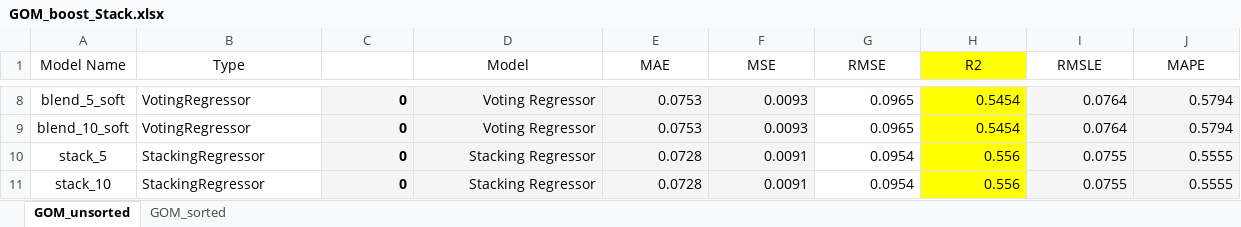
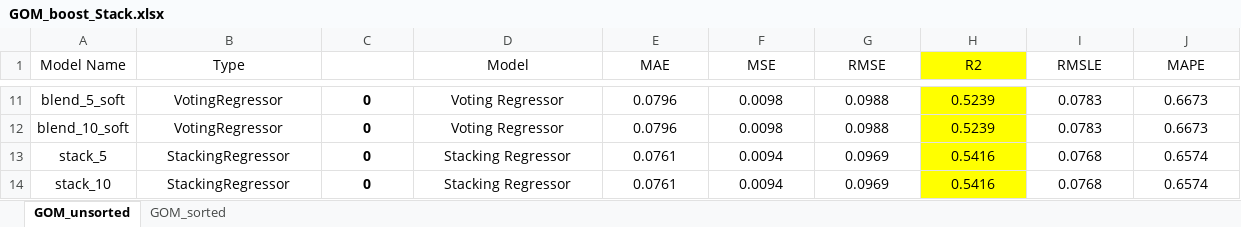
Before and after one commit to munishkumar-gh/munishkumar-gh.github.io, an Excel workbook: @Papers/SPE2022/Final/2_GOM_MODEL/GOM_boost_Stack.xlsx, sheet GOM_unsorted, drawn as a sheet; only a part is shown, gaps mark what is left out; values as stored, in another font and other column widths than the file's, no borders; addresses are those after the commit; the diff covers the shown part only; the diff names each change by its address in the sheet, - before the commit and + after, or states it on an @@ line.

```diff
--- a/@Papers/SPE2022/Final/2_GOM_MODEL/GOM_boost_Stack.xlsx (sheet GOM_unsorted)
+++ b/@Papers/SPE2022/Final/2_GOM_MODEL/GOM_boost_Stack.xlsx (sheet GOM_unsorted)
-B11:B14 alignment: left
+B11:B14 alignment: center
-C11:F14 fill: #F5F5F5
+C11:F14 fill: none
-C11:J14 alignment: right
+C11:J14 alignment: center
-E11:E12 (MAE): 0.0753
+E11:E12 (MAE): 0.0796
-F11:F12 (MSE): 0.0093
+F11:F12 (MSE): 0.0098
-G11:G12 (RMSE): 0.0965
+G11:G12 (RMSE): 0.0988
-H11:H12 (R2): 0.5454
+H11:H12 (R2): 0.5239
-I11:I12 (RMSLE): 0.0764
+I11:I12 (RMSLE): 0.0783
-I11:J14 fill: #F5F5F5
+I11:J14 fill: none
-J11:J12 (MAPE): 0.5794
+J11:J12 (MAPE): 0.6673
-E13:E14 (MAE): 0.0728
+E13:E14 (MAE): 0.0761
-F13:F14 (MSE): 0.0091
+F13:F14 (MSE): 0.0094
-G13:G14 (RMSE): 0.0954
+G13:G14 (RMSE): 0.0969
-H13:H14 (R2): 0.556
+H13:H14 (R2): 0.5416
-I13:I14 (RMSLE): 0.0755
+I13:I14 (RMSLE): 0.0768
-J13:J14 (MAPE): 0.5555
+J13:J14 (MAPE): 0.6574
```
Also changed, not shown: 5 added rows, 2 removed rows, 24 edited cells and cell formats elsewhere in this sheet, sheet GOM_sorted, @Papers/SPE2022/Final/1_TORIS_MODEL/BlindTest_SSOIL.xlsx, @Papers/SPE2022/Final/1_TORIS_MODEL/TORIS_boost_Stack.xlsx, 26 other files.
